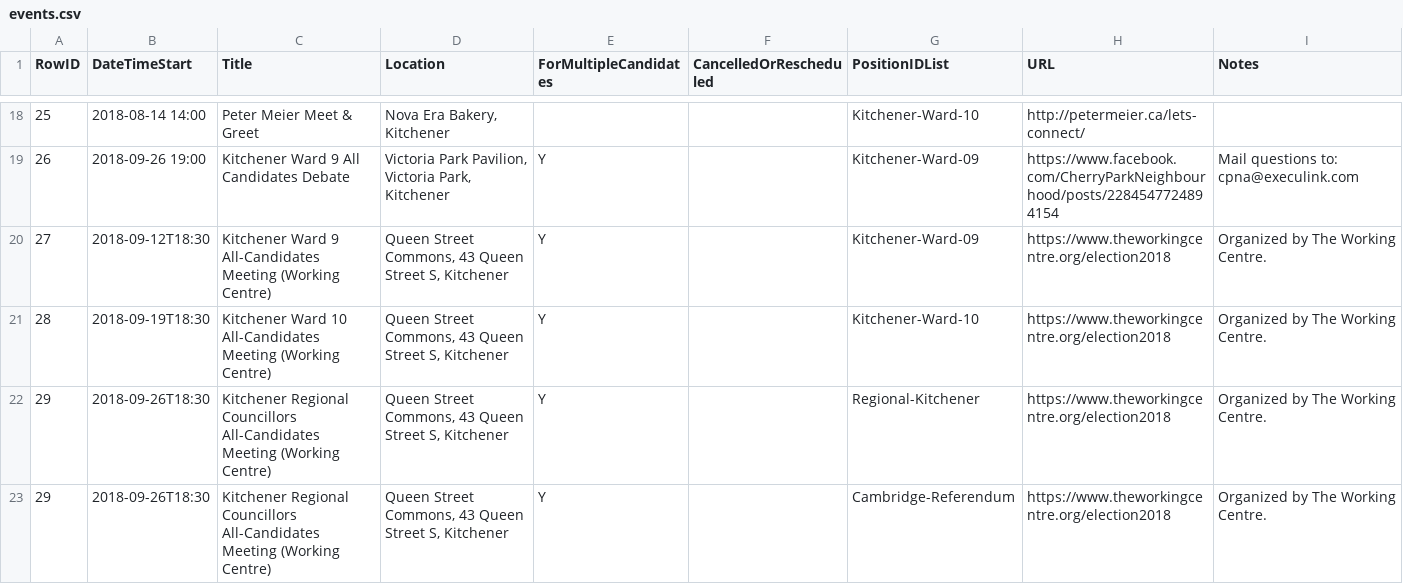
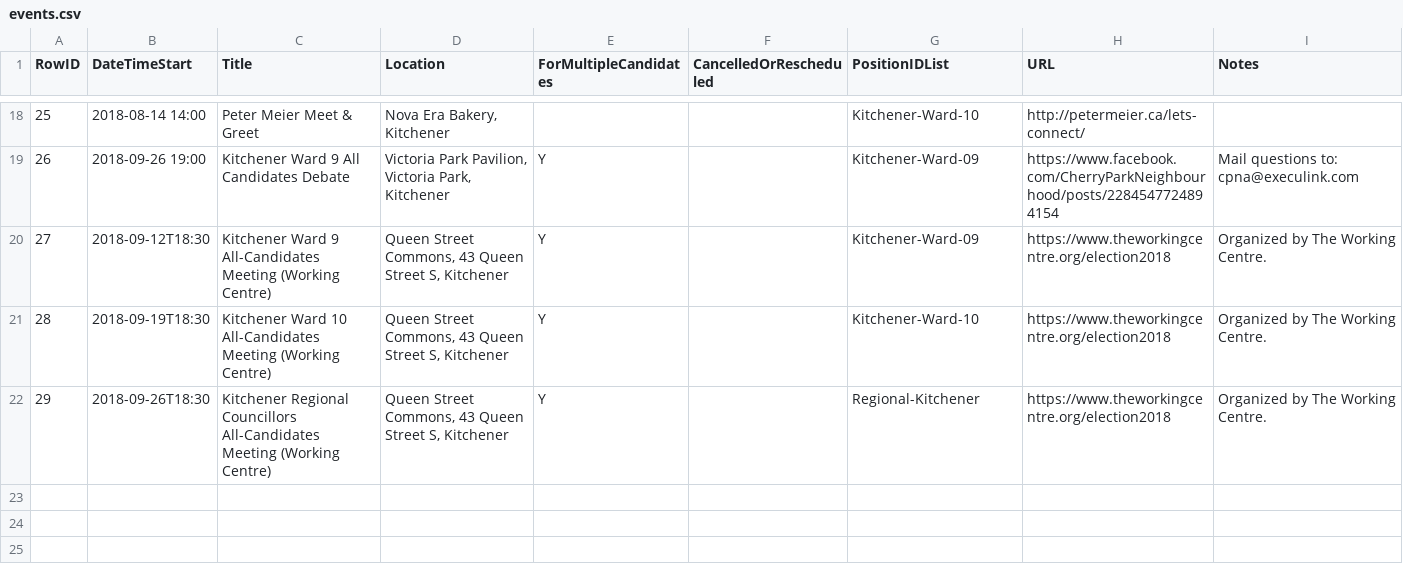
Before and after one commit to s-kennedy/wr-votes, a CSV file: _data/sync/events.csv, drawn as a sheet; only a part is shown, gaps mark what is left out.

Commit message:
Remove temporary cambridge referendum event

```diff
--- a/_data/sync/events.csv
+++ b/_data/sync/events.csv
@@ -22,2 +22 @@ RowID,DateTimeStart,Title,Location,ForMultipleCandidates,CancelledOrRescheduled,
 29,2018-09-26T18:30,Kitchener Regional Councillors All-Candidates Meeting (Working Centre),"Queen Street Commons, 43 Queen Street S, Kitchener",Y,,Regional-Kitchener,https://www.theworkingcentre.org/election2018,Organized by The Working Centre.
-29,2018-09-26T18:30,Kitchener Regional Councillors All-Candidates Meeting (Working Centre),"Queen Street Commons, 43 Queen Street S, Kitchener",Y,,Cambridge-Referendum,https://www.theworkingcentre.org/election2018,Organized by The Working Centre.
```
